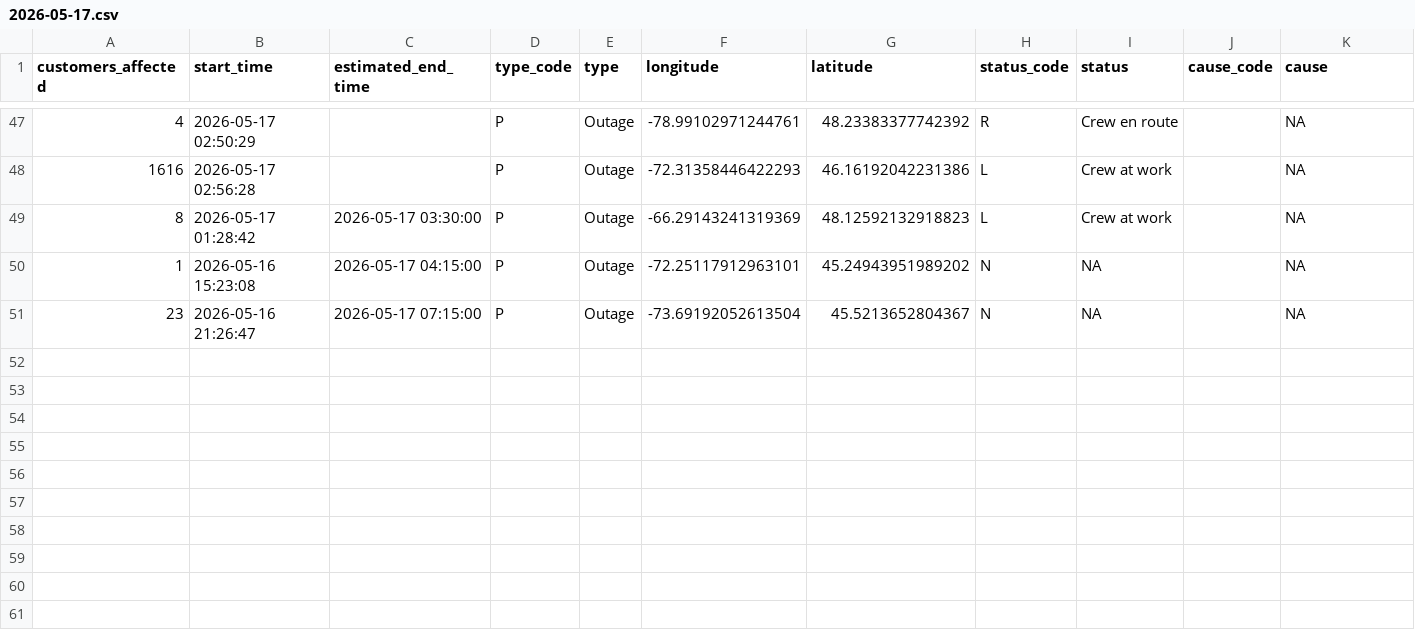
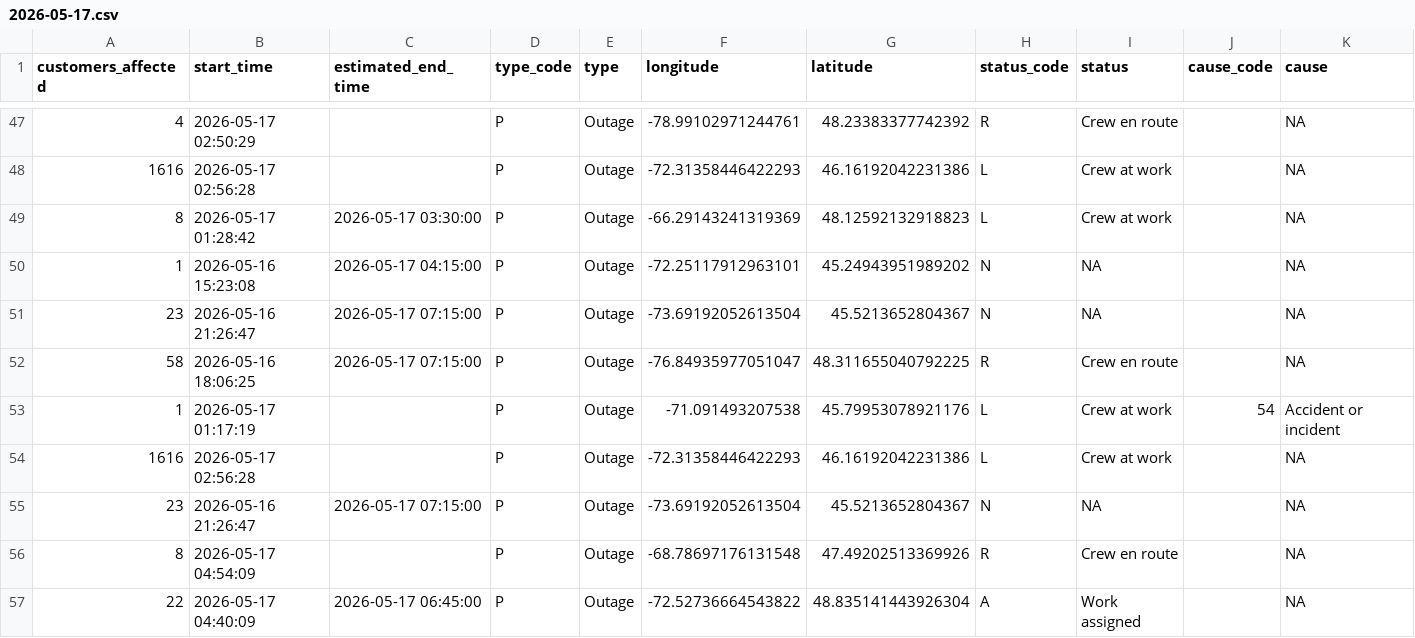
Before and after one commit to hdoyle21/hydro_qc, a CSV file: data/outages/2026-05-17.csv, drawn as a sheet; only a part is shown, gaps mark what is left out; rows hold the shown columns only; the diff names each change by its address in the sheet, - before the commit and + after, or states it on an @@ line.

```diff
--- a/data/outages/2026-05-17.csv
+++ b/data/outages/2026-05-17.csv
+row 52: 58 | 2026-05-16 18:06:25 | 2026-05-17 07:15:00 | P | Outage | -76.84935977051047 | 48.311655040792225 | R | Crew en route |  | NA
+row 53: 1 | 2026-05-17 01:17:19 |  | P | Outage | -71.091493207538 | 45.79953078921176 | L | Crew at work | 54 | Accident or incident
+row 54: 1616 | 2026-05-17 02:56:28 |  | P | Outage | -72.31358446422293 | 46.16192042231386 | L | Crew at work |  | NA
+row 55: 23 | 2026-05-16 21:26:47 | 2026-05-17 07:15:00 | P | Outage | -73.69192052613504 | 45.5213652804367 | N | NA |  | NA
+row 56: 8 | 2026-05-17 04:54:09 |  | P | Outage | -68.78697176131548 | 47.49202513369926 | R | Crew en route |  | NA
+row 57: 22 | 2026-05-17 04:40:09 | 2026-05-17 06:45:00 | P | Outage | -72.52736664543822 | 48.835141443926304 | A | Work assigned |  | NA
```
Also changed, not shown: data/planned/2026-05-17.csv.
